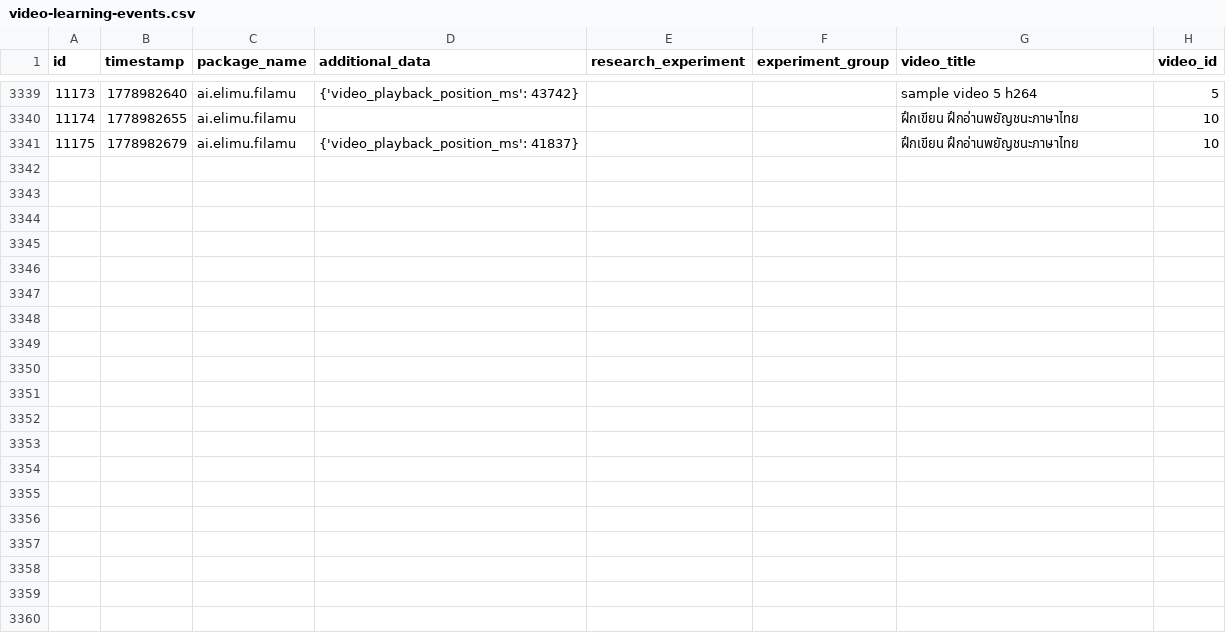
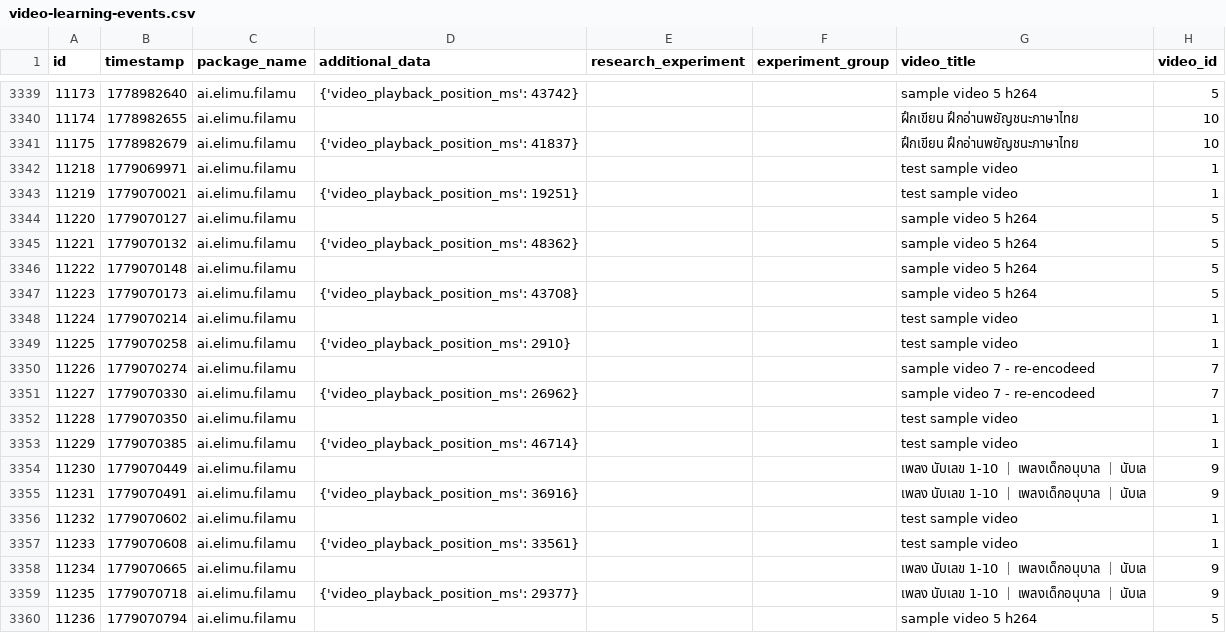
Before and after one commit to elimu-ai/ml-datasets, a CSV file: lang-THA/student-id-1/video-learning-events.csv, drawn as a sheet; only a part is shown, gaps mark what is left out; the diff covers the shown part only; the diff names each change by its address in the sheet, - before the commit and + after, or states it on an @@ line.

```diff
--- a/lang-THA/student-id-1/video-learning-events.csv
+++ b/lang-THA/student-id-1/video-learning-events.csv
+row 3342: 11218 | 1779069971 | ai.elimu.filamu |  |  |  | test sample video | 1
+row 3343: 11219 | 1779070021 | ai.elimu.filamu | {'video_playback_position_ms': 19251} |  |  | test sample video | 1
+row 3344: 11220 | 1779070127 | ai.elimu.filamu |  |  |  | sample video 5 h264 | 5
+row 3345: 11221 | 1779070132 | ai.elimu.filamu | {'video_playback_position_ms': 48362} |  |  | sample video 5 h264 | 5
+row 3346: 11222 | 1779070148 | ai.elimu.filamu |  |  |  | sample video 5 h264 | 5
+row 3347: 11223 | 1779070173 | ai.elimu.filamu | {'video_playback_position_ms': 43708} |  |  | sample video 5 h264 | 5
+row 3348: 11224 | 1779070214 | ai.elimu.filamu |  |  |  | test sample video | 1
+row 3349: 11225 | 1779070258 | ai.elimu.filamu | {'video_playback_position_ms': 2910} |  |  | test sample video | 1
+row 3350: 11226 | 1779070274 | ai.elimu.filamu |  |  |  | sample video 7 - re-encodeed | 7
+row 3351: 11227 | 1779070330 | ai.elimu.filamu | {'video_playback_position_ms': 26962} |  |  | sample video 7 - re-encodeed | 7
+row 3352: 11228 | 1779070350 | ai.elimu.filamu |  |  |  | test sample video | 1
+row 3353: 11229 | 1779070385 | ai.elimu.filamu | {'video_playback_position_ms': 46714} |  |  | test sample video | 1
+row 3354: 11230 | 1779070449 | ai.elimu.filamu |  |  |  | เพลง นับเลข 1-10 ｜ เพลงเด็กอนุบาล ｜ นับเล | 9
+row 3355: 11231 | 1779070491 | ai.elimu.filamu | {'video_playback_position_ms': 36916} |  |  | เพลง นับเลข 1-10 ｜ เพลงเด็กอนุบาล ｜ นับเล | 9
+row 3356: 11232 | 1779070602 | ai.elimu.filamu |  |  |  | test sample video | 1
+row 3357: 11233 | 1779070608 | ai.elimu.filamu | {'video_playback_position_ms': 33561} |  |  | test sample video | 1
+row 3358: 11234 | 1779070665 | ai.elimu.filamu |  |  |  | เพลง นับเลข 1-10 ｜ เพลงเด็กอนุบาล ｜ นับเล | 9
+row 3359: 11235 | 1779070718 | ai.elimu.filamu | {'video_playback_position_ms': 29377} |  |  | เพลง นับเลข 1-10 ｜ เพลงเด็กอนุบาล ｜ นับเล | 9
+row 3360: 11236 | 1779070794 | ai.elimu.filamu |  |  |  | sample video 5 h264 | 5
```
Also changed, not shown: 15 added rows elsewhere in this file, lang-ENG/student-id-5/video-learning-events.csv, lang-HIN/student-id-7/video-learning-events.csv, 9 other files.
